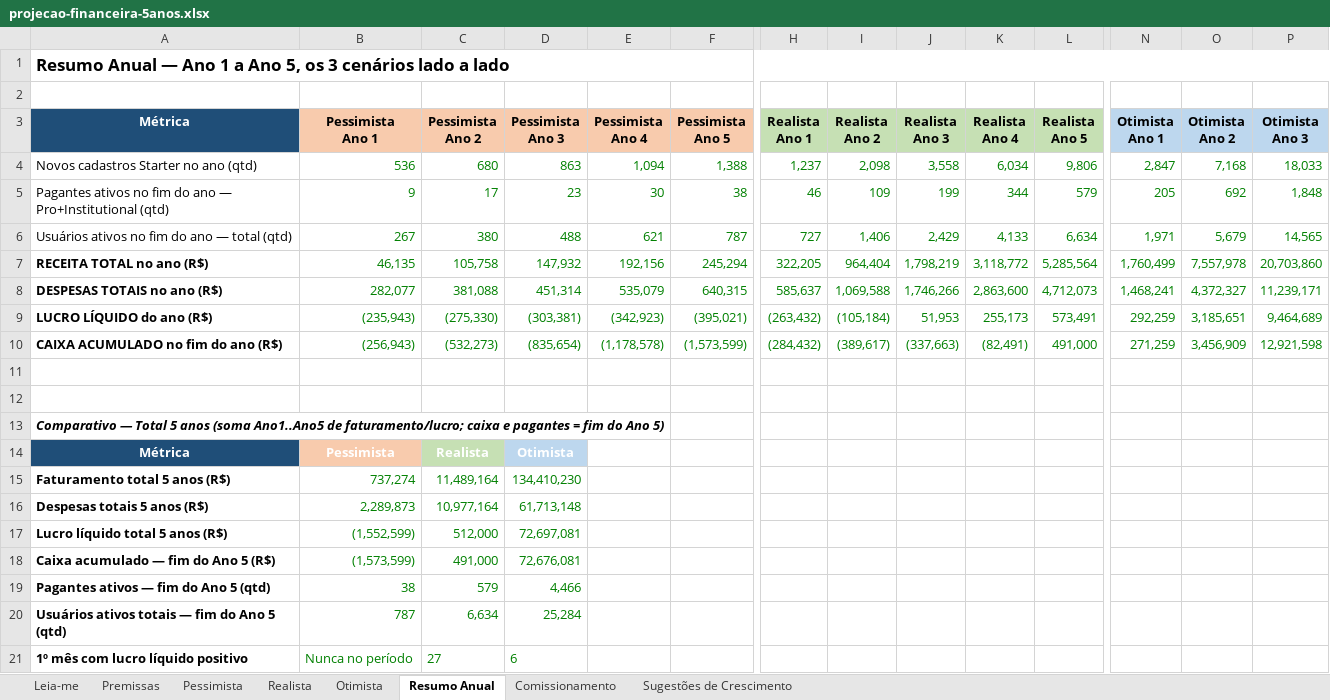
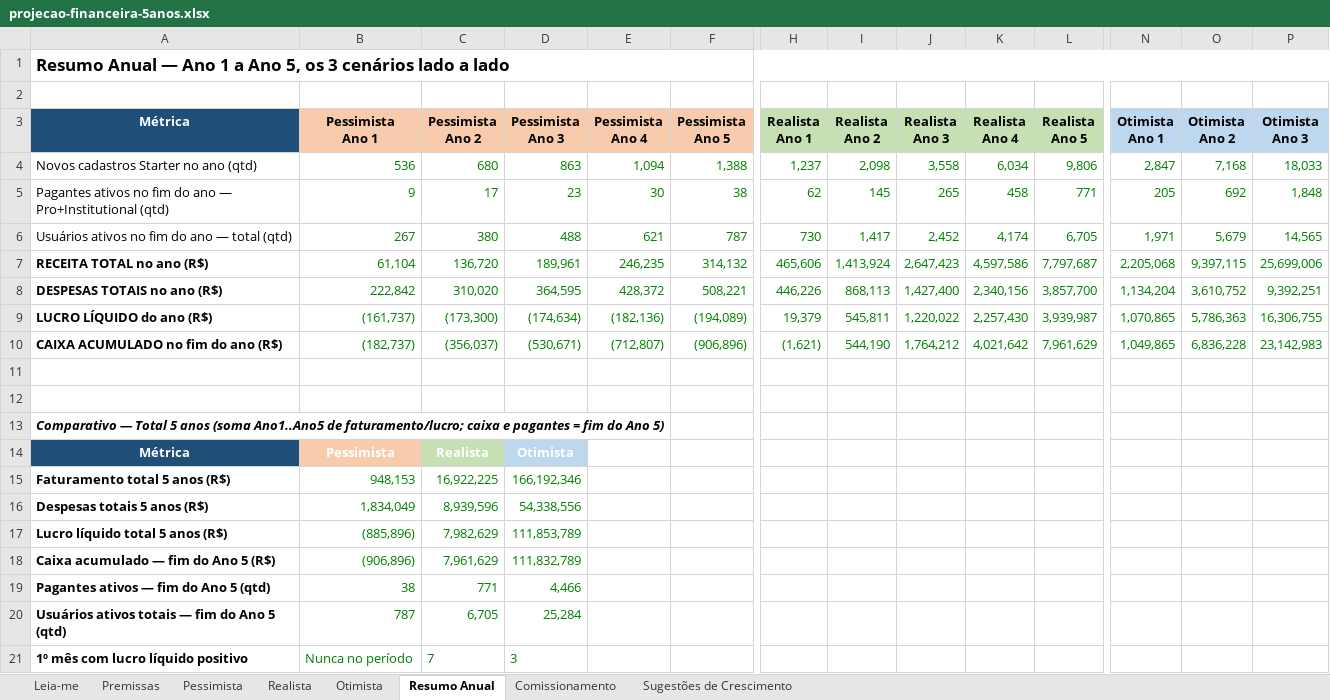
Before and after one commit to we-expand/neural_day_trader_V2, an Excel workbook: projecao-financeira-5anos.xlsx, sheet Resumo Anual, drawn as a sheet; only a part is shown, gaps mark what is left out; values as stored, in another font and other column widths than the file's, no borders; removed rows and columns are numbered as before the commit, all else as after; rows hold the shown columns only; the diff names each change by its address in the sheet, - before the commit and + after, or states it on an @@ line.

Commit message:
feat: ajusta modelo financeiro para lucro no Ano 1 (Realista e Otimista)
Pacote de 6 alavancas testado na planilha: CAC pela metade, comissão e
rebate mais altos (dentro de benchmark de mercado), custos fixos mais
enxutos, contratação adiada, conversão do Realista 6%->8%. Realista vira
lucrativo já no Ano 1 (R$19k, era -R$263k); Otimista melhora de R$292k
para R$1,07mi. Pessimista mantido no vermelho de propósito - representa
o cenário onde as alavancas não saem do papel.

```diff
--- a/projecao-financeira-5anos.xlsx (sheet Resumo Anual)
+++ b/projecao-financeira-5anos.xlsx (sheet Resumo Anual)
-H5 (Realista Ano 1): 46
+H5 (Realista Ano 1): 62
-I5 (Realista Ano 2): 109
+I5 (Realista Ano 2): 145
-J5 (Realista Ano 3): 199
+J5 (Realista Ano 3): 265
-K5 (Realista Ano 4): 344
+K5 (Realista Ano 4): 458
-L5 (Realista Ano 5): 579
+L5 (Realista Ano 5): 771
-H6 (Realista Ano 1): 727
+H6 (Realista Ano 1): 730
-I6 (Realista Ano 2): 1,406
+I6 (Realista Ano 2): 1,417
-J6 (Realista Ano 3): 2,429
+J6 (Realista Ano 3): 2,452
-K6 (Realista Ano 4): 4,133
+K6 (Realista Ano 4): 4,174
-L6 (Realista Ano 5): 6,634
+L6 (Realista Ano 5): 6,705
-row 7: RECEITA TOTAL no ano (R$) | 46,135 | 105,758 | 147,932 | 192,156 | 245,294 | 322,205 | 964,404 | 1,798,219 | 3,118,772 | 5,285,564 | 1,760,499 | 7,557,978 | 20,703,860
-row 8: DESPESAS TOTAIS no ano (R$) | 282,077 | 381,088 | 451,314 | 535,079 | 640,315 | 585,637 | 1,069,588 | 1,746,266 | 2,863,600 | 4,712,073 | 1,468,241 | 4,372,327 | 11,239,171
-row 9: LUCRO LÍQUIDO do ano (R$) | (235,943) | (275,330) | (303,381) | (342,923) | (395,021) | (263,432) | (105,184) | 51,953 | 255,173 | 573,491 | 292,259 | 3,185,651 | 9,464,689
-row 10: CAIXA ACUMULADO no fim do ano (R$) | (256,943) | (532,273) | (835,654) | (1,178,578) | (1,573,599) | (284,432) | (389,617) | (337,663) | (82,491) | 491,000 | 271,259 | 3,456,909 | 12,921,598
+row 7: RECEITA TOTAL no ano (R$) | 61,104 | 136,720 | 189,961 | 246,235 | 314,132 | 465,606 | 1,413,924 | 2,647,423 | 4,597,586 | 7,797,687 | 2,205,068 | 9,397,115 | 25,699,006
+row 8: DESPESAS TOTAIS no ano (R$) | 222,842 | 310,020 | 364,595 | 428,372 | 508,221 | 446,226 | 868,113 | 1,427,400 | 2,340,156 | 3,857,700 | 1,134,204 | 3,610,752 | 9,392,251
+row 9: LUCRO LÍQUIDO do ano (R$) | (161,737) | (173,300) | (174,634) | (182,136) | (194,089) | 19,379 | 545,811 | 1,220,022 | 2,257,430 | 3,939,987 | 1,070,865 | 5,786,363 | 16,306,755
+row 10: CAIXA ACUMULADO no fim do ano (R$) | (182,737) | (356,037) | (530,671) | (712,807) | (906,896) | (1,621) | 544,190 | 1,764,212 | 4,021,642 | 7,961,629 | 1,049,865 | 6,836,228 | 23,142,983
-row 15: Faturamento total 5 anos (R$) | 737,274 | 11,489,164 | 134,410,230
-row 16: Despesas totais 5 anos (R$) | 2,289,873 | 10,977,164 | 61,713,148
-row 17: Lucro líquido total 5 anos (R$) | (1,552,599) | 512,000 | 72,697,081
-row 18: Caixa acumulado — fim do Ano 5 (R$) | (1,573,599) | 491,000 | 72,676,081
+row 15: Faturamento total 5 anos (R$) | 948,153 | 16,922,225 | 166,192,346
+row 16: Despesas totais 5 anos (R$) | 1,834,049 | 8,939,596 | 54,338,556
+row 17: Lucro líquido total 5 anos (R$) | (885,896) | 7,982,629 | 111,853,789
+row 18: Caixa acumulado — fim do Ano 5 (R$) | (906,896) | 7,961,629 | 111,832,789
-C19 (Pessimista Ano 2): 579
+C19 (Pessimista Ano 2): 771
-C20 (Pessimista Ano 2): 6,634
+C20 (Pessimista Ano 2): 6,705
-C21 (Pessimista Ano 2): 27
+C21 (Pessimista Ano 2): 7
-D21 (Pessimista Ano 3): 6
+D21 (Pessimista Ano 3): 3
```
Also changed, not shown: sheet Realista, sheet Otimista, sheet Pessimista, sheet Premissas, sheet Comissionamento, formulas that keep their value.
